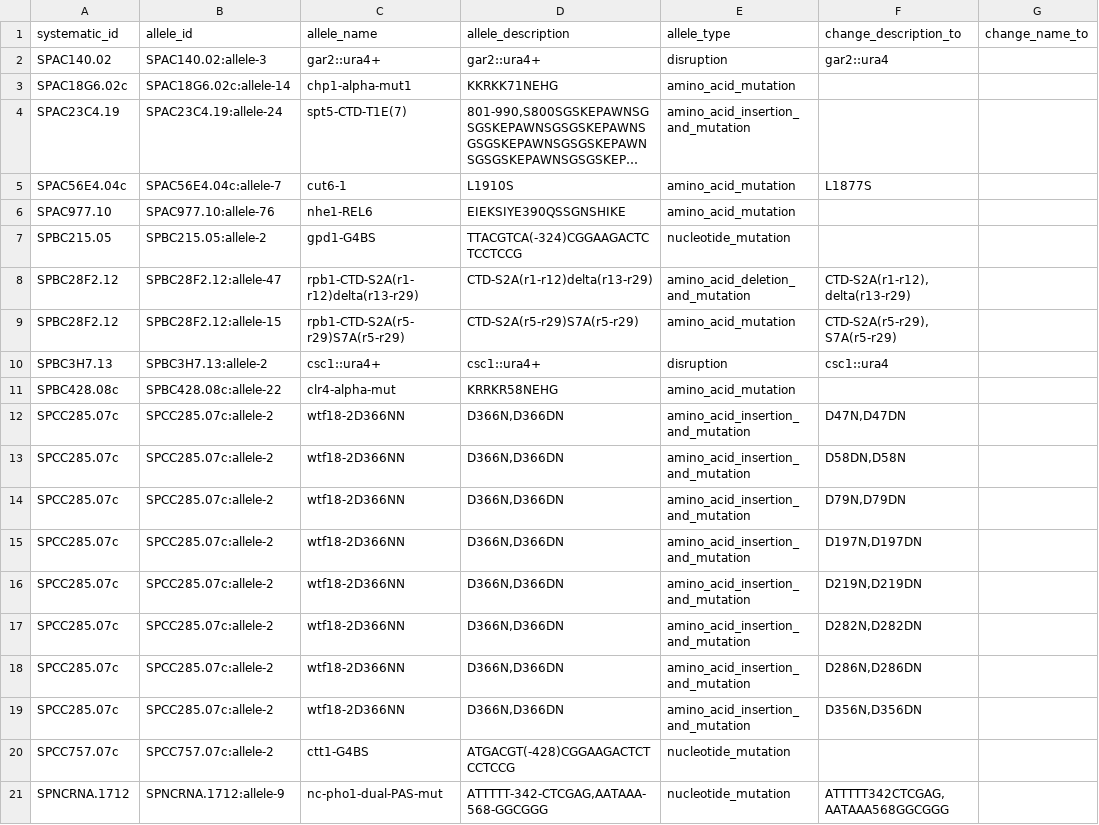
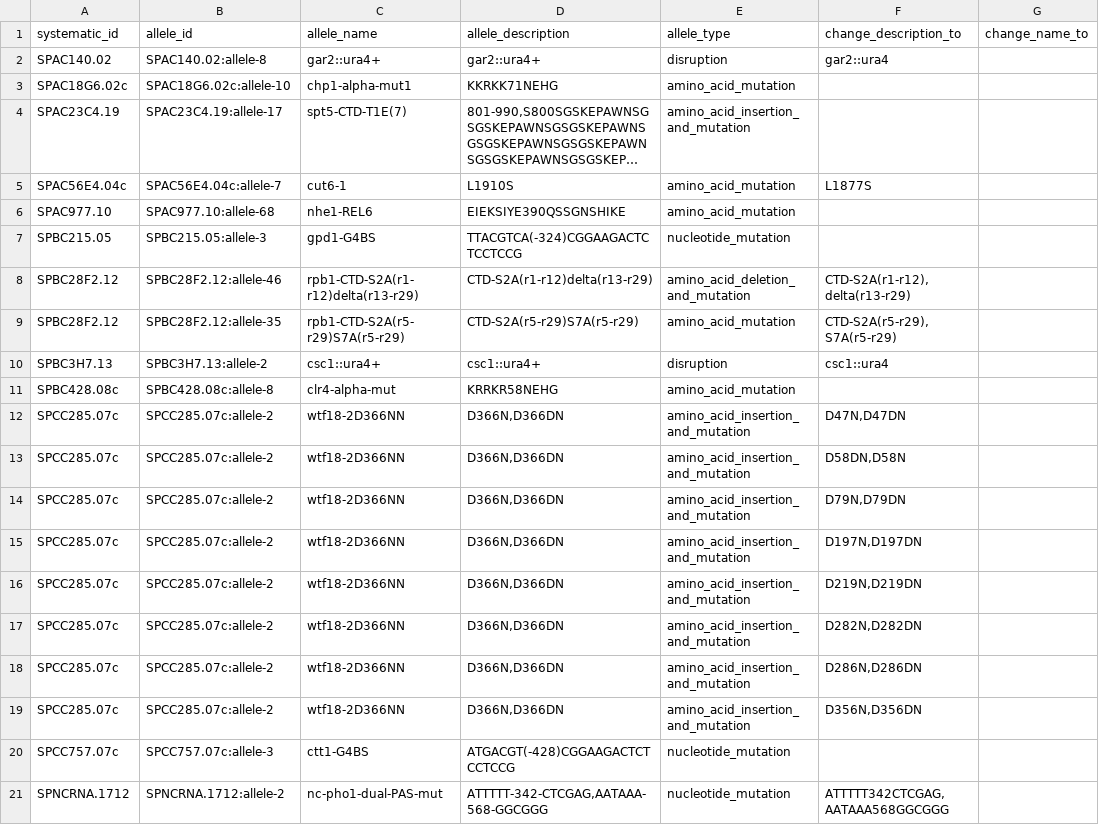
Before and after one commit to pombase/allele_qc, a TSV file: results/allele_auto_fix.tsv, drawn as a sheet; only a part is shown; long unchanged cells end in …; the diff names each change by its address in the sheet, - before the commit and + after, or states it on an @@ line.

```diff
--- a/results/allele_auto_fix.tsv
+++ b/results/allele_auto_fix.tsv
-B2 (allele_id): SPAC140.02:allele-3
+B2 (allele_id): SPAC140.02:allele-8
-B3 (allele_id): SPAC18G6.02c:allele-14
+B3 (allele_id): SPAC18G6.02c:allele-10
-B4 (allele_id): SPAC23C4.19:allele-24
+B4 (allele_id): SPAC23C4.19:allele-17
-B6 (allele_id): SPAC977.10:allele-76
+B6 (allele_id): SPAC977.10:allele-68
-B7 (allele_id): SPBC215.05:allele-2
+B7 (allele_id): SPBC215.05:allele-3
-B8 (allele_id): SPBC28F2.12:allele-47
+B8 (allele_id): SPBC28F2.12:allele-46
-B9 (allele_id): SPBC28F2.12:allele-15
+B9 (allele_id): SPBC28F2.12:allele-35
-B11 (allele_id): SPBC428.08c:allele-22
+B11 (allele_id): SPBC428.08c:allele-8
-B20 (allele_id): SPCC757.07c:allele-2
+B20 (allele_id): SPCC757.07c:allele-3
-B21 (allele_id): SPNCRNA.1712:allele-9
+B21 (allele_id): SPNCRNA.1712:allele-2
```
Also changed, not shown: results/allele_cannot_fix_other_errors.tsv, results/protein_modification_cannot_fix_other_errors.tsv, 6 other files.
